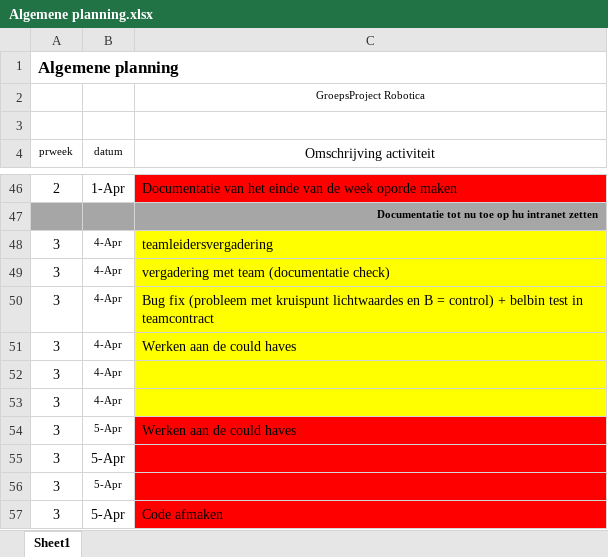
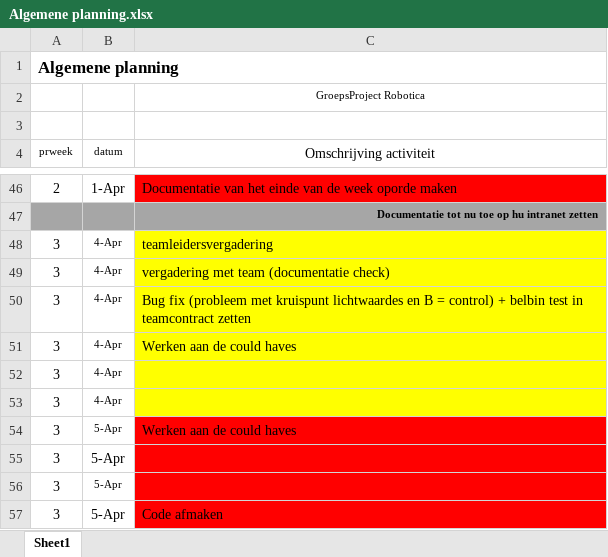
Before and after one commit to timijntema/Group-project, an Excel workbook: Planning_Urenverdeling/Algemene planning.xlsx, sheet Sheet1, drawn as a sheet; only a part is shown, gaps mark what is left out; values as stored, in another font and other column widths than the file's, no borders; the diff names each change by its address in the sheet, - before the commit and + after, or states it on an @@ line.

Commit message:
kleine wijziging

```diff
--- a/Planning_Urenverdeling/Algemene planning.xlsx (sheet Sheet1)
+++ b/Planning_Urenverdeling/Algemene planning.xlsx (sheet Sheet1)
-C50 (Omschrijving activiteit): …in teamcontract
+C50 (Omschrijving activiteit): …in teamcontract zetten
```
